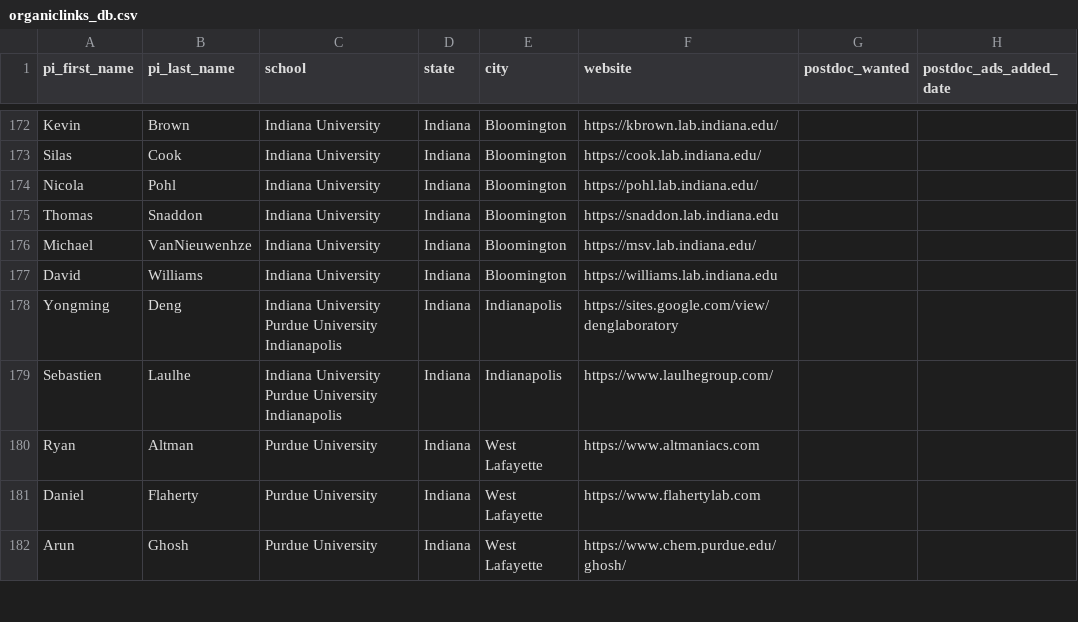
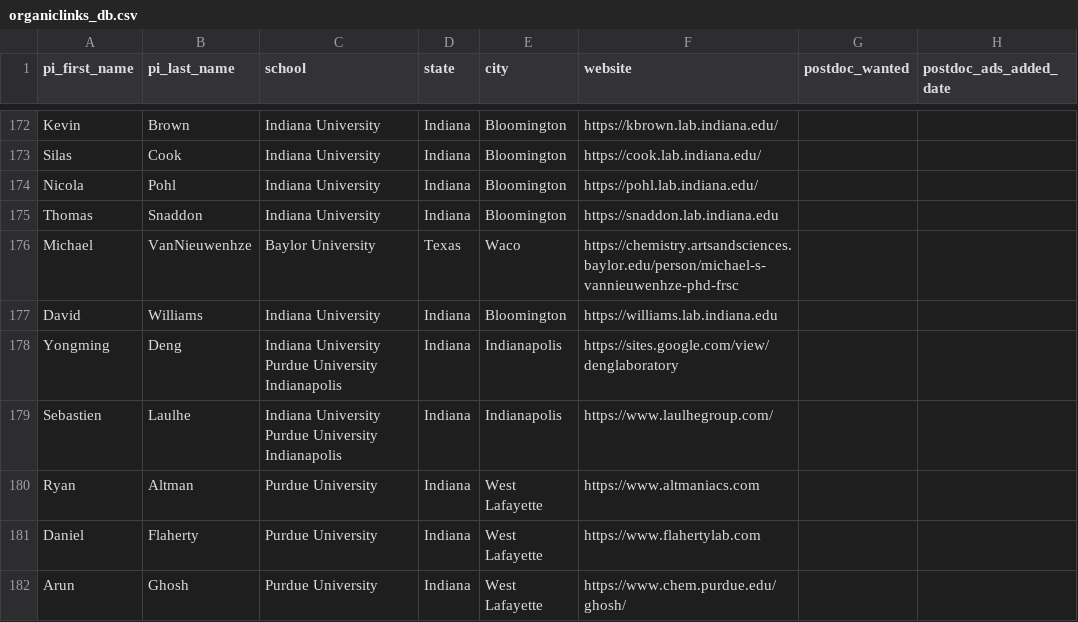
Before and after one commit to khoivan88/organiclinks-v2, a CSV file: data/organiclinks_db.csv, drawn as a sheet; only a part is shown, gaps mark what is left out; the diff names each change by its address in the sheet, - before the commit and + after, or states it on an @@ line.

Commit message:
Committing spreadsheet content on 3/23/2025: by andrewfreiburger@gmail.com Updating VanNiewenhze's affiliation as Baylor

```diff
--- a/data/organiclinks_db.csv
+++ b/data/organiclinks_db.csv
-C176 (school): Indiana University
+C176 (school): Baylor University
-D176 (state): Indiana
+D176 (state): Texas
-E176 (city): Bloomington
+E176 (city): Waco
-F176 (website): https://msv.lab.indiana.edu/
+F176 (website): https://chemistry.artsandsciences.baylor.edu/person/michael-s-vannieuwenhze-phd-frsc
```
